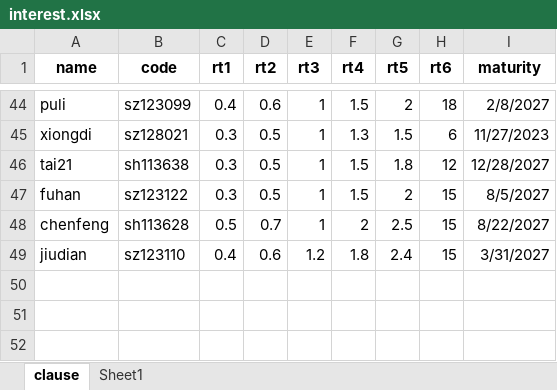
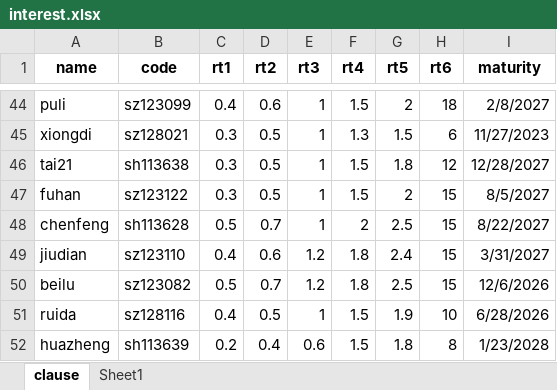
Before and after one commit to xiushu2012/Harpoon, an Excel workbook: interest.xlsx, sheet clause, drawn as a sheet; only a part is shown, gaps mark what is left out; values as stored, in another font and other column widths than the file's, no borders; the diff names each change by its address in the sheet, - before the commit and + after, or states it on an @@ line.

Commit message:
1.add huazheng，beilu and ruida to interest.xlsx

```diff
--- a/interest.xlsx (sheet clause)
+++ b/interest.xlsx (sheet clause)
+row 50: beilu | sz123082 | 0.5 | 0.7 | 1.2 | 1.8 | 2.5 | 15 | 12/6/2026
+row 51: ruida | sz128116 | 0.4 | 0.5 | 1 | 1.5 | 1.9 | 10 | 6/28/2026
+row 52: huazheng | sh113639 | 0.2 | 0.4 | 0.6 | 1.5 | 1.8 | 8 | 1/23/2028
```
